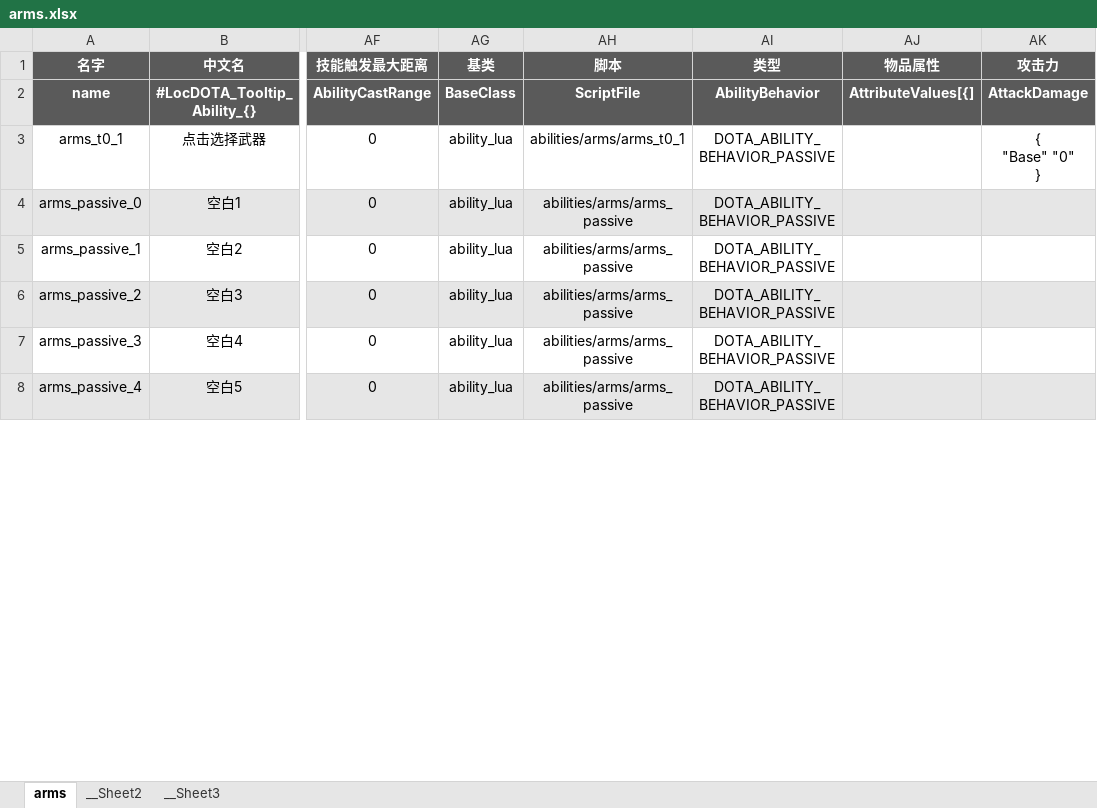
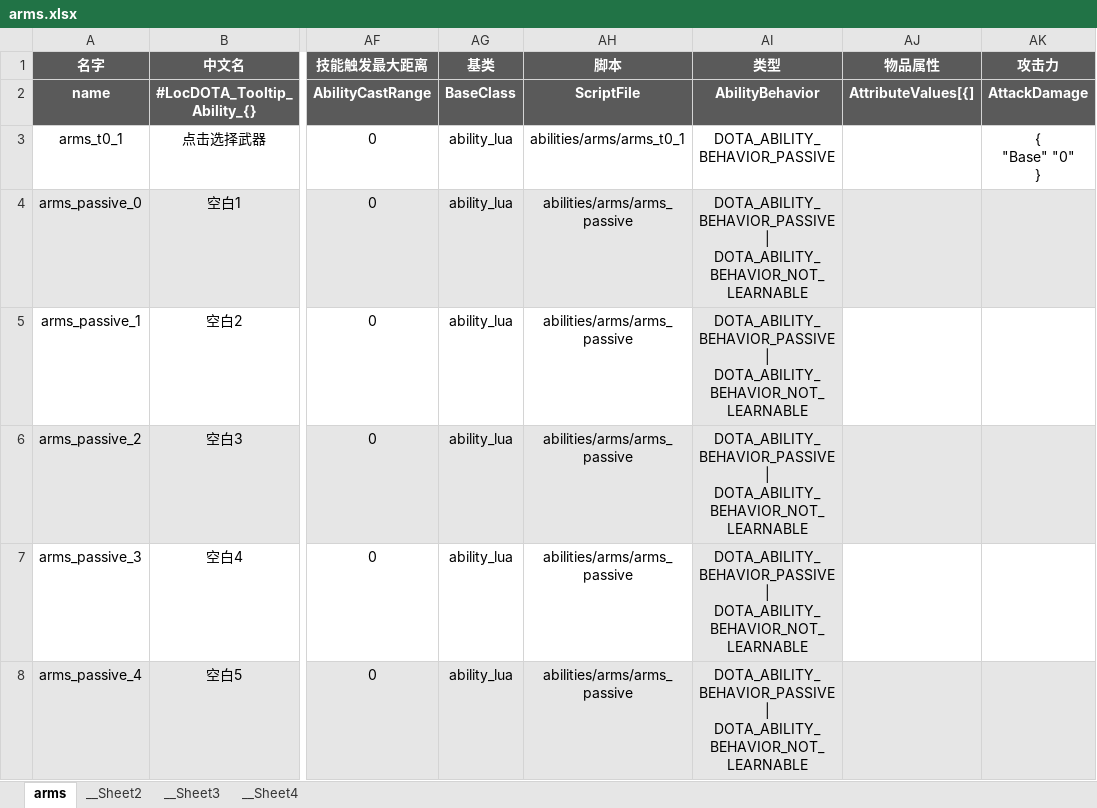
Before and after one commit to YPYT1/nobody, an Excel workbook: excels/abilities/arms.xlsx, sheet arms, drawn as a sheet; only a part is shown, gaps mark what is left out; values as stored, in another font and other column widths than the file's, no borders; conditional formats not drawn; the diff covers the shown part only; the diff names each change by its address in the sheet, - before the commit and + after, or states it on an @@ line.

```diff
--- a/excels/abilities/arms.xlsx (sheet arms)
+++ b/excels/abilities/arms.xlsx (sheet arms)
+sheet tab: __Sheet4
-AI4:AI8 (类型): DOTA_ABILITY_BEHAVIOR_PASSIVE
+AI4:AI8 (类型): DOTA_ABILITY_BEHAVIOR_PASSIVE | DOTA_ABILITY_BEHAVIOR_NOT_LEARNABLE
-AI5 fill: none
+AI5 fill: #E6E6E6
-AI7 fill: none
+AI7 fill: #E6E6E6
```
Also changed, not shown: 316 edited cells and cell formats elsewhere in this sheet, sheet __Sheet2, sheet __Sheet3, excels/config/game/special_keyvalue.xlsx, 20 other files.
